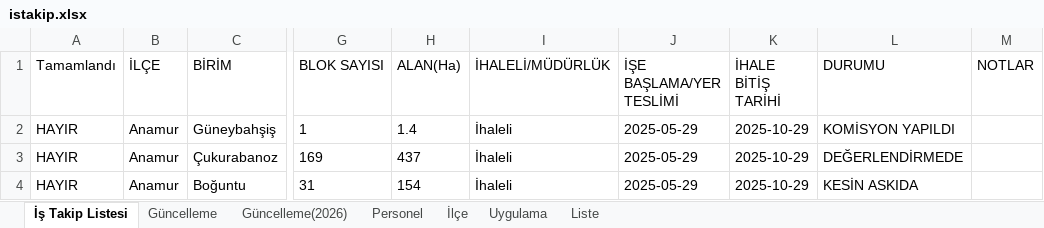
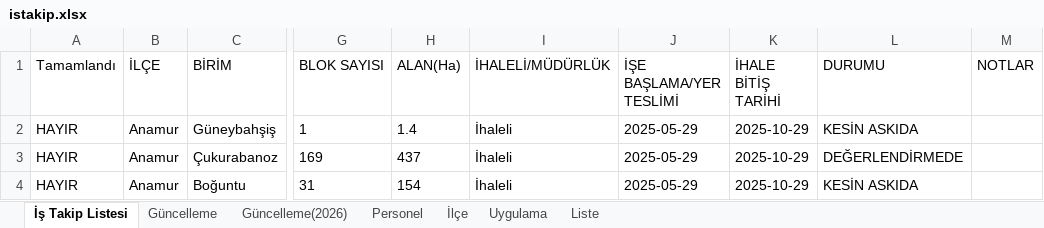
Before and after one commit to gokhangeo/mersinistakip, an Excel workbook: istakip.xlsx, sheet İş Takip Listesi, drawn as a sheet; only a part is shown, gaps mark what is left out; values as stored, in another font and other column widths than the file's, no borders; the diff names each change by its address in the sheet, - before the commit and + after, or states it on an @@ line.

Commit message:
İş Takip Güncellemesi - 11.01.2026 19:44:00

```diff
--- a/istakip.xlsx (sheet İş Takip Listesi)
+++ b/istakip.xlsx (sheet İş Takip Listesi)
-L2 (DURUMU): KOMİSYON YAPILDI
+L2 (DURUMU): KESİN ASKIDA
```
